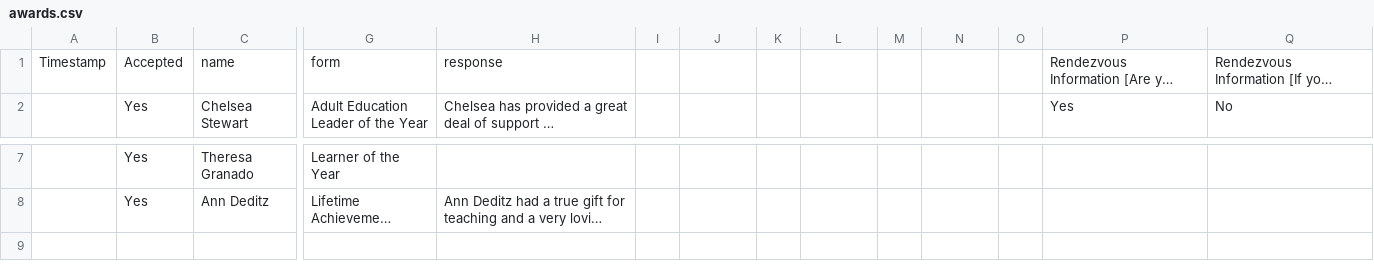
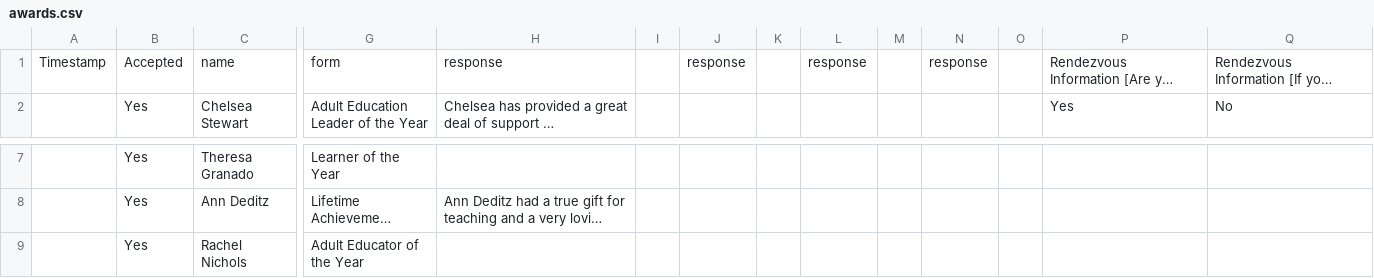
Before and after one commit to caepa/caepa.github.io, a CSV file: _data/2015/awards.csv, drawn as a sheet; only a part is shown, gaps mark what is left out; long unchanged cells end in …; rows hold the shown columns only; the diff names each change by its address in the sheet, - before the commit and + after, or states it on an @@ line.

Commit message:
2015 data

```diff
--- a/_data/2015/awards.csv
+++ b/_data/2015/awards.csv
-J1: (empty)
+J1: response
-L1: (empty)
+L1: response
-N1: (empty)
+N1: response
+row 9:  | Yes | Rachel Nichols | Adult Educator of the Year
```
Also changed, not shown: 7 other files.
